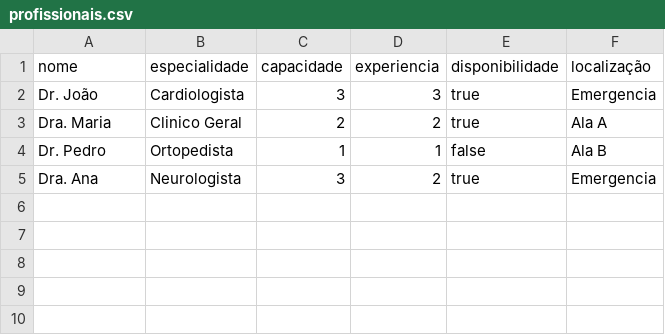
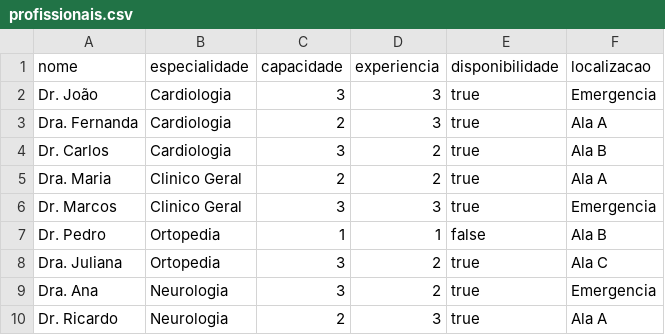
Before and after one commit to agk2084/sistema-match-hospitalar, a CSV file: data/profissionais.csv, drawn as a sheet.

```diff
--- a/data/profissionais.csv
+++ b/data/profissionais.csv
@@ -1,5 +1,10 @@
-nome,especialidade,capacidade,experiencia,disponibilidade,localização
-Dr. João,Cardiologista,3,3,true,Emergencia
+nome,especialidade,capacidade,experiencia,disponibilidade,localizacao
+Dr. João,Cardiologia,3,3,true,Emergencia
+Dra. Fernanda,Cardiologia,2,3,true,Ala A
+Dr. Carlos,Cardiologia,3,2,true,Ala B
 Dra. Maria,Clinico Geral,2,2,true,Ala A
-Dr. Pedro,Ortopedista,1,1,false,Ala B
-Dra. Ana,Neurologista,3,2,true,Emergencia
+Dr. Marcos,Clinico Geral,3,3,true,Emergencia
+Dr. Pedro,Ortopedia,1,1,false,Ala B
+Dra. Juliana,Ortopedia,3,2,true,Ala C
+Dra. Ana,Neurologia,3,2,true,Emergencia
+Dr. Ricardo,Neurologia,2,3,true,Ala A
```
Also changed, not shown: 3 other files.
